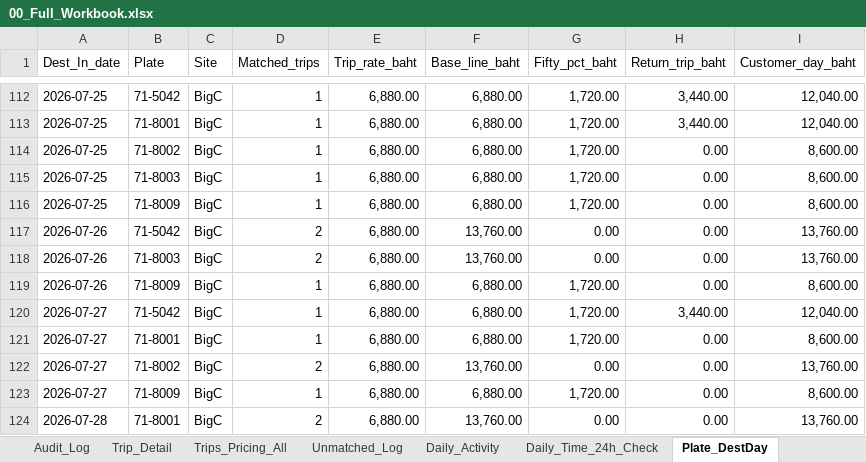
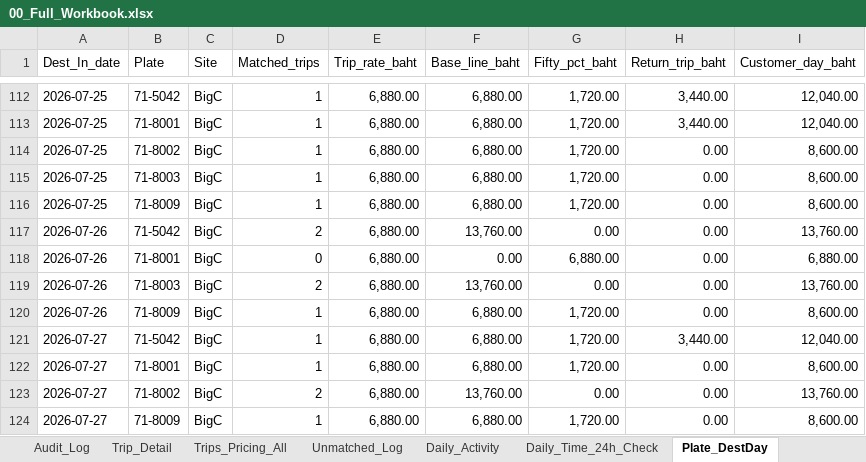
Before and after one commit to yk-logistics/transport-rate-calculator, an Excel workbook: reports/oatside-pg-2026/exports/00_Full_Workbook.xlsx, sheet Plate_DestDay, drawn as a sheet; only a part is shown, gaps mark what is left out; the shorter side is filled out with more unchanged rows; values as stored, in another font and other column widths than the file's, no cell formats; the diff names each change by its address in the sheet, - before the commit and + after, or states it on an @@ line.

```diff
--- a/reports/oatside-pg-2026/exports/00_Full_Workbook.xlsx (sheet Plate_DestDay)
+++ b/reports/oatside-pg-2026/exports/00_Full_Workbook.xlsx (sheet Plate_DestDay)
+row 118: 2026-07-26 | 71-8001 | BigC | 0 | 6,880.00 | 0.00 | 6,880.00 | 0.00 | 6,880.00
```
Also changed, not shown: sheet Surcharge_50pct_1Trip, sheet Info, sheet Audit_Log, sheet Customer_Summary, sheet Trips_Pricing_All, sheet Trip_Detail, cell formats, reports/oatside-pg-2026/exports/02_Plate_DestDay_Daily.xlsx, reports/oatside-pg-2026/exports/03_Unmatched_Legs.xlsx, 22 other files.
